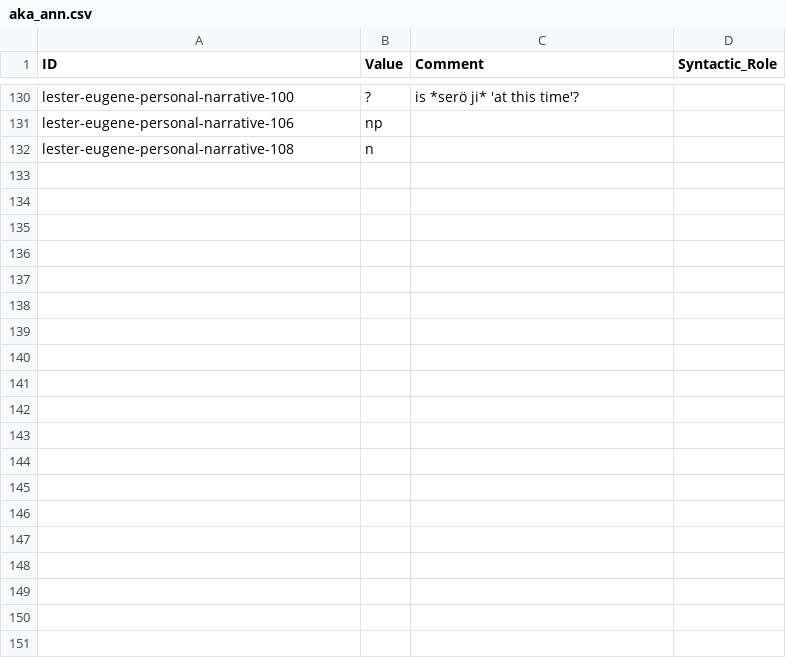
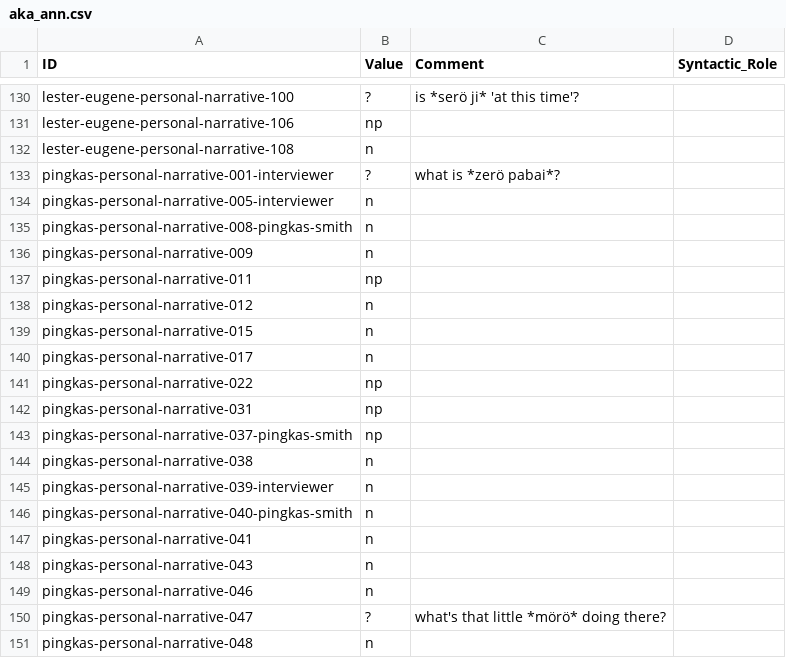
Before and after one commit to fmatter/cariban_nps, a CSV file: data/aka_ann.csv, drawn as a sheet; only a part is shown, gaps mark what is left out; the diff covers the shown part only.

```diff
--- a/data/aka_ann.csv
+++ b/data/aka_ann.csv
@@ -132 +132,20 @@ lester-eugene-personal-narrative-106,np,,
 lester-eugene-personal-narrative-108,n,,
+pingkas-personal-narrative-001-interviewer,?,what is *zerö pabai*?,
+pingkas-personal-narrative-005-interviewer,n,,
+pingkas-personal-narrative-008-pingkas-smith,n,,
+pingkas-personal-narrative-009,n,,
+pingkas-personal-narrative-011,np,,
+pingkas-personal-narrative-012,n,,
+pingkas-personal-narrative-015,n,,
+pingkas-personal-narrative-017,n,,
+pingkas-personal-narrative-022,np,,
+pingkas-personal-narrative-031,np,,
+pingkas-personal-narrative-037-pingkas-smith,np,,
+pingkas-personal-narrative-038,n,,
+pingkas-personal-narrative-039-interviewer,n,,
+pingkas-personal-narrative-040-pingkas-smith,n,,
+pingkas-personal-narrative-041,n,,
+pingkas-personal-narrative-043,n,,
+pingkas-personal-narrative-046,n,,
+pingkas-personal-narrative-047,?,what's that little *mörö* doing there?,
+pingkas-personal-narrative-048,n,,
```
Also changed, not shown: 54 added rows elsewhere in this file, 5 other files.
